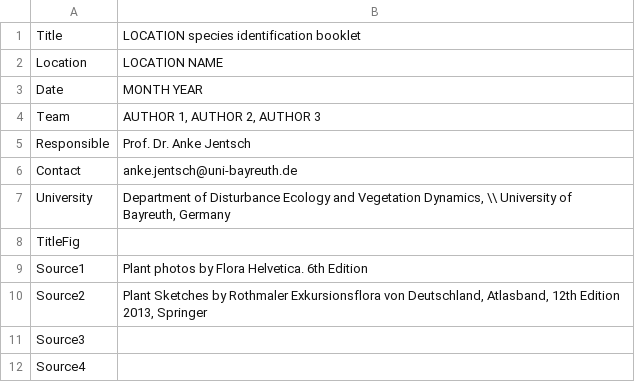
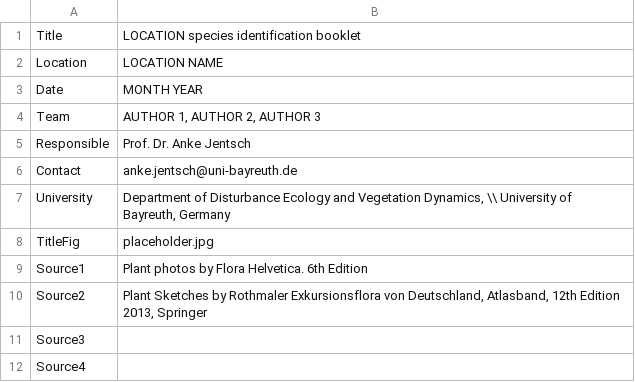
Before and after one commit to evil-cactus/BookletBuilder, a CSV file: booklet_title.csv, drawn as a sheet.

```diff
--- a/booklet_title.csv
+++ b/booklet_title.csv
@@ -7,3 +7,3 @@ Contact;anke.jentsch@uni-bayreuth.de
 University;Department of Disturbance Ecology and Vegetation Dynamics, \\ University of Bayreuth, Germany
-TitleFig;
+TitleFig;placeholder.jpg
 Source1;Plant photos by Flora Helvetica. 6th Edition
```
Also changed, not shown: 4 other files.
